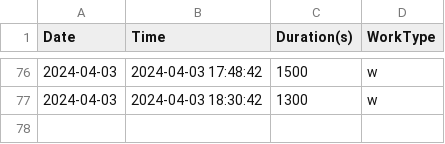
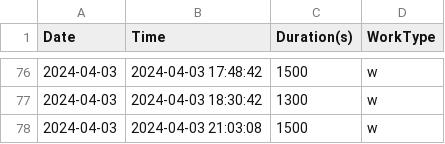
Before and after one commit to nrowley71115/timer, a CSV file: timer.csv, drawn as a sheet; only a part is shown, gaps mark what is left out; the diff names each change by its address in the sheet, - before the commit and + after, or states it on an @@ line.

```diff
--- a/timer.csv
+++ b/timer.csv
+row 78: 2024-04-03 | 2024-04-03 21:03:08 | 1500 | w
```
Also changed, not shown: 1 other file.
